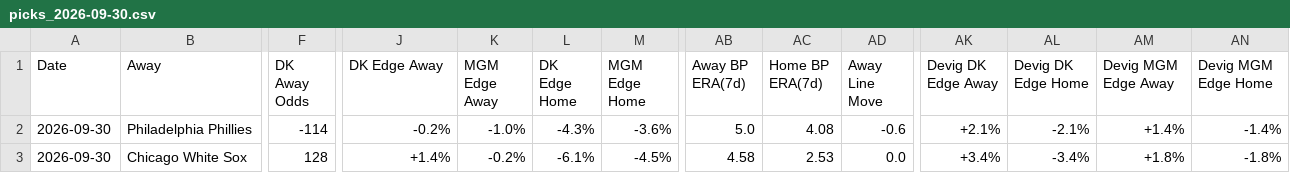
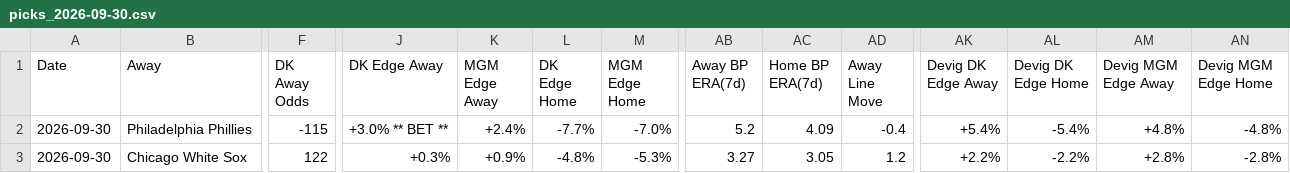
Before and after one commit to myles00price/baseball-model, a CSV file: picks_2026-09-30.csv, drawn as a sheet; only a part is shown, gaps mark what is left out; the diff covers the shown part only; the diff names each change by its address in the sheet, - before the commit and + after, or states it on an @@ line.

```diff
--- a/picks_2026-09-30.csv
+++ b/picks_2026-09-30.csv
-F2 (DK Away Odds): -114
+F2 (DK Away Odds): -115
-J2 (DK Edge Away): -0.2%
+J2 (DK Edge Away): +3.0% ** BET **
-K2 (MGM Edge Away): -1.0%
+K2 (MGM Edge Away): +2.4%
-L2 (DK Edge Home): -4.3%
+L2 (DK Edge Home): -7.7%
-M2 (MGM Edge Home): -3.6%
+M2 (MGM Edge Home): -7.0%
-AB2 (Away BP ERA(7d)): 5.0
+AB2 (Away BP ERA(7d)): 5.2
-AC2 (Home BP ERA(7d)): 4.08
+AC2 (Home BP ERA(7d)): 4.09
-AD2 (Away Line Move): -0.6
+AD2 (Away Line Move): -0.4
-AK2 (Devig DK Edge Away): +2.1%
+AK2 (Devig DK Edge Away): +5.4%
-AL2 (Devig DK Edge Home): -2.1%
+AL2 (Devig DK Edge Home): -5.4%
-AM2 (Devig MGM Edge Away): +1.4%
+AM2 (Devig MGM Edge Away): +4.8%
-AN2 (Devig MGM Edge Home): -1.4%
+AN2 (Devig MGM Edge Home): -4.8%
-F3 (DK Away Odds): 128
+F3 (DK Away Odds): 122
-J3 (DK Edge Away): +1.4%
+J3 (DK Edge Away): +0.3%
-K3 (MGM Edge Away): -0.2%
+K3 (MGM Edge Away): +0.9%
-L3 (DK Edge Home): -6.1%
+L3 (DK Edge Home): -4.8%
-M3 (MGM Edge Home): -4.5%
+M3 (MGM Edge Home): -5.3%
-AB3 (Away BP ERA(7d)): 4.58
+AB3 (Away BP ERA(7d)): 3.27
-AC3 (Home BP ERA(7d)): 2.53
+AC3 (Home BP ERA(7d)): 3.05
-AD3 (Away Line Move): 0.0
+AD3 (Away Line Move): 1.2
-AK3 (Devig DK Edge Away): +3.4%
+AK3 (Devig DK Edge Away): +2.2%
-AL3 (Devig DK Edge Home): -3.4%
+AL3 (Devig DK Edge Home): -2.2%
-AM3 (Devig MGM Edge Away): +1.8%
+AM3 (Devig MGM Edge Away): +2.8%
-AN3 (Devig MGM Edge Home): -1.8%
+AN3 (Devig MGM Edge Home): -2.8%
```
Also changed, not shown: 70 edited cells elsewhere in this file, 16 other files.
